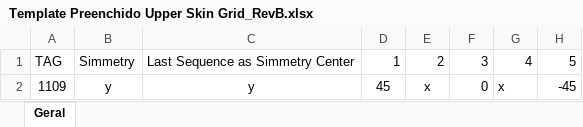
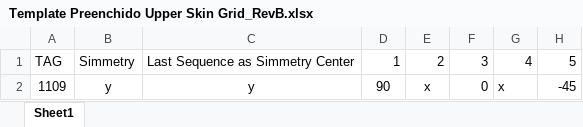
Before and after one commit to guilhermeomrizzi123/GridLamEdit, an Excel workbook: Template Preenchido Upper Skin Grid_RevB.xlsx, sheet Sheet1, drawn as a sheet; only a part is shown; values as stored, in another font and other column widths than the file's, no borders; the diff names each change by its address in the sheet, - before the commit and + after, or states it on an @@ line.

Commit message:
feat: enhance batch import functionality with layer matching and skipped entries notification

```diff
--- a/Template Preenchido Upper Skin Grid_RevB.xlsx (sheet Sheet1)
+++ b/Template Preenchido Upper Skin Grid_RevB.xlsx (sheet Sheet1)
-sheet tab: Geral
+sheet tab: Sheet1
-D2: 45
+D2: 90
```
Also changed, not shown: 1 other file.
